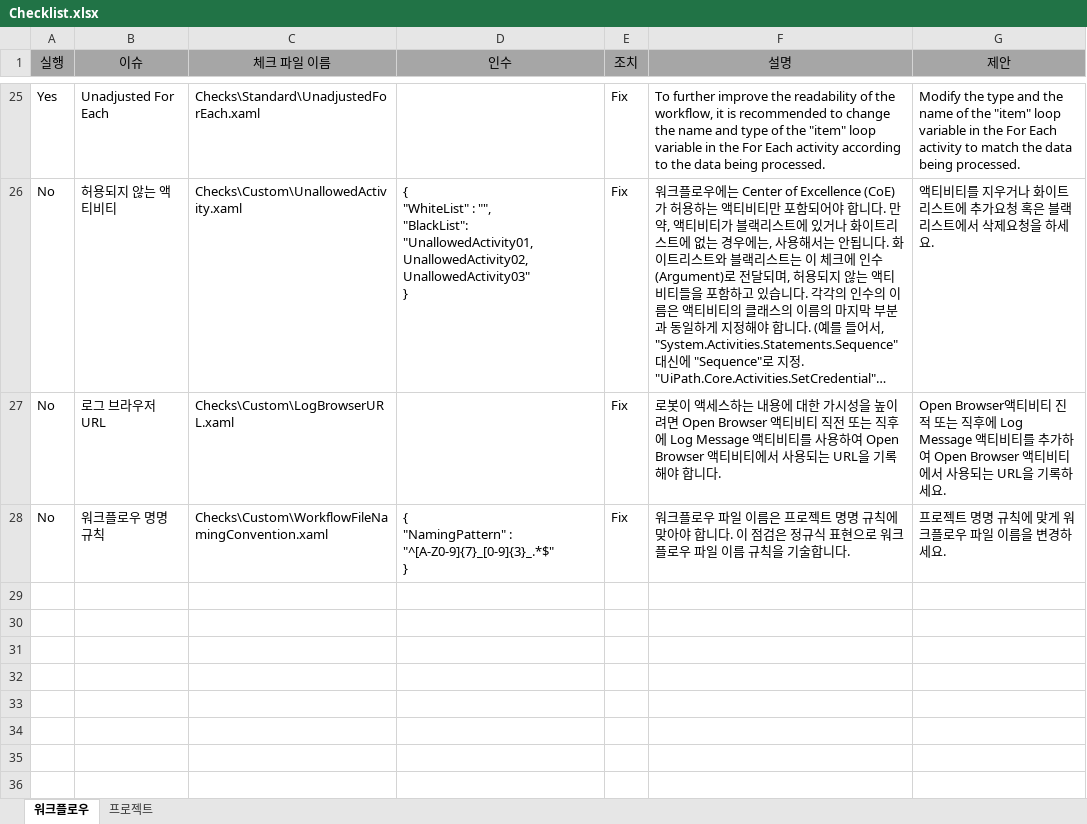
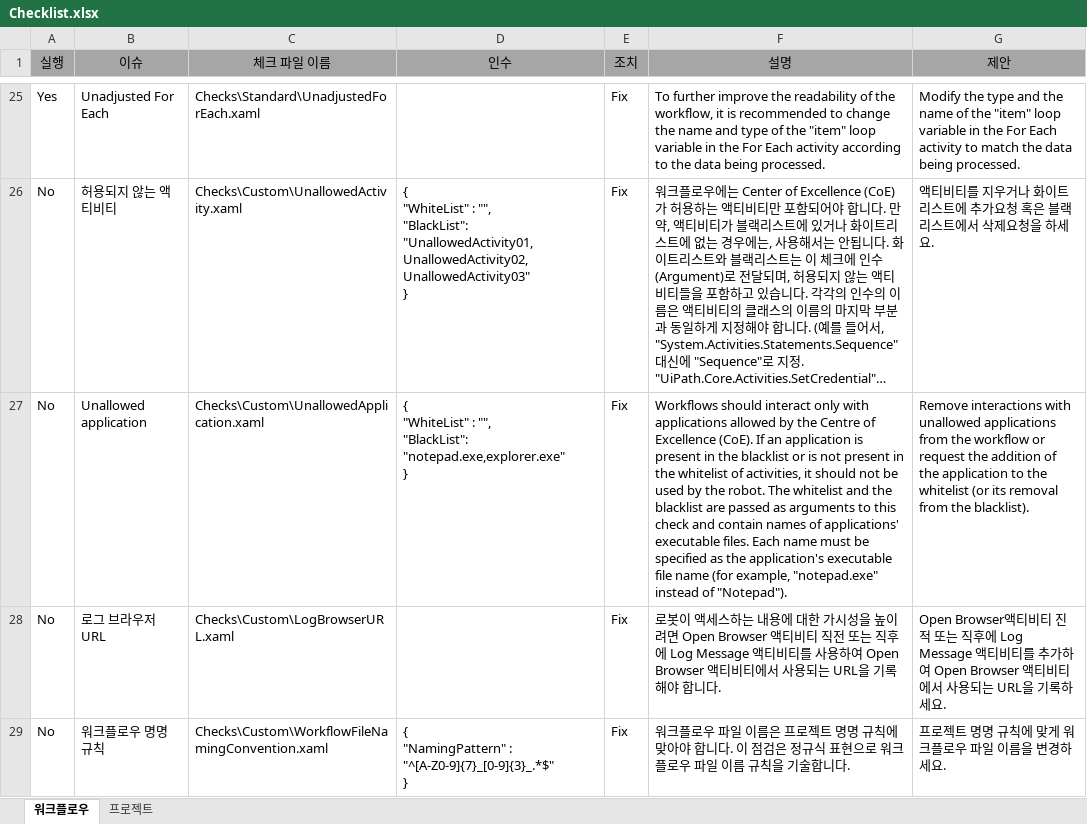
Before and after one commit to UiPath/Workflow-Inspector, an Excel workbook: Config/KO/Checklist.xlsx, sheet 워크플로우, drawn as a sheet; only a part is shown, gaps mark what is left out; long unchanged cells end in …; values as stored, in another font and other column widths than the file's, no borders; ↵ is a line break in a cell; the diff names each change by its address in the sheet, - before the commit and + after, or states it on an @@ line.

Commit message:
Add Unallowed Application check

```diff
--- a/Config/KO/Checklist.xlsx (sheet 워크플로우)
+++ b/Config/KO/Checklist.xlsx (sheet 워크플로우)
+row 27: No | Unallowed application | Checks\Custom\UnallowedApplication.xaml | { ↵ "WhiteList" : "", ↵ "BlackList": "notepad.exe,explorer.exe" ↵ } | Fix | Workflows should interact only with applications allowed by the Centre of Excellence (CoE). If an application is present in the blacklist or is not present in the whitelist of activities, it should not be used by the robot. The whitelist and the blacklist are passed as arguments to this check and contain names of applications' executable files. Each name must be specified as the application's executable file name (for example, "notepad.exe" instead of "Notepad"). | Remove interactions with unallowed applications from the workflow or request the addition of the application to the whitelist (or its removal from the blacklist).
```
Also changed, not shown: Config/EN/Checklist.xlsx, Config/JA/Checklist.xlsx, 2 other files.
